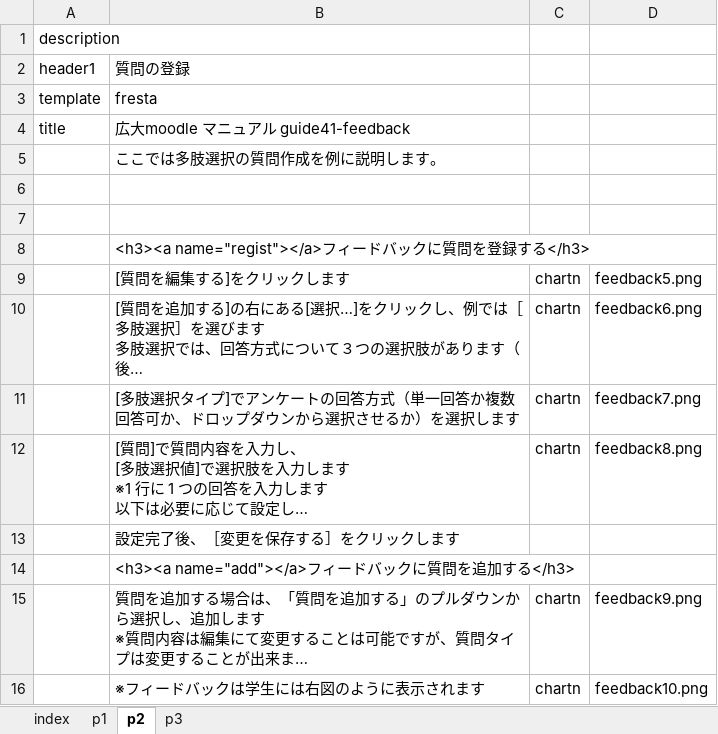
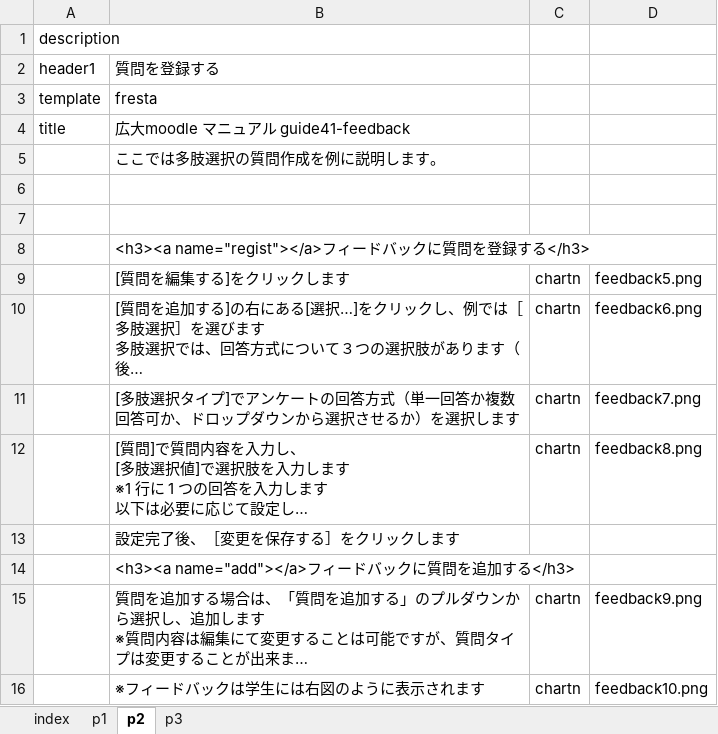
Before and after one commit to imc-lms-adm/support-vle-man, an Excel workbook: guide41_feedback.xlsx, sheet p2, drawn as a sheet; long unchanged cells end in …; values as stored, in another font and other column widths than the file's, no borders; the diff names each change by its address in the sheet, - before the commit and + after, or states it on an @@ line.

```diff
--- a/guide41_feedback.xlsx (sheet p2)
+++ b/guide41_feedback.xlsx (sheet p2)
-B2: 質問の登録
+B2: 質問を登録する
```
Also changed, not shown: sheet p3, sheet p1.
